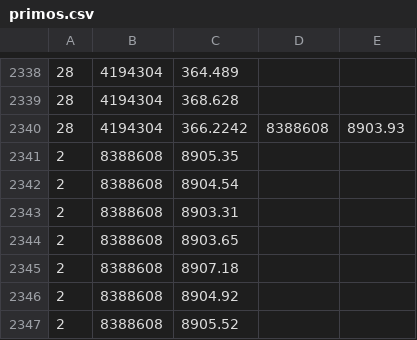
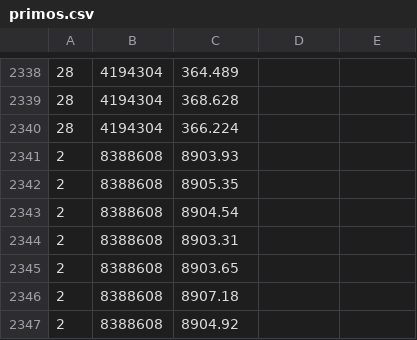
Before and after one commit to SunTea43/Cluster_Beowulf, a CSV file: programs/Primos/registros/primos.csv, drawn as a sheet; only a part is shown, gaps mark what is left out; the shorter side is filled out with more unchanged rows; removed rows and columns are numbered as before the commit, all else as after; the diff names each change by its address in the sheet, - before the commit and + after, or states it on an @@ line.

Commit message:
Update primos.csv
Fixed format from csv

```diff
--- a/programs/Primos/registros/primos.csv
+++ b/programs/Primos/registros/primos.csv
-row 2340: 28 | 4194304 | 366.2242 | 8388608 | 8903.93
+row 2340: 28 | 4194304 | 366.224
+row 2341: 2 | 8388608 | 8903.93
```
